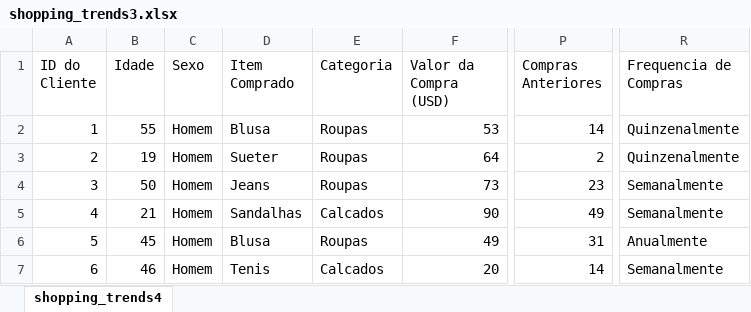
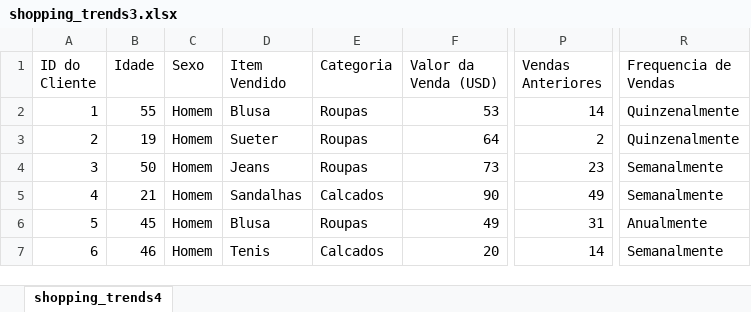
Before and after one commit to Leo-Vincenzi/MVP_2, an Excel workbook: shopping_trends3.xlsx, sheet shopping_trends4, drawn as a sheet; only a part is shown, gaps mark what is left out; values as stored, in another font and other column widths than the file's, no borders; the diff names each change by its address in the sheet, - before the commit and + after, or states it on an @@ line.

```diff
--- a/shopping_trends3.xlsx (sheet shopping_trends4)
+++ b/shopping_trends3.xlsx (sheet shopping_trends4)
-D1: Item Comprado
+D1: Item Vendido
-F1: Valor da Compra (USD)
+F1: Valor da Venda (USD)
-P1: Compras Anteriores
+P1: Vendas Anteriores
-R1: Frequencia de Compras
+R1: Frequencia de Vendas
```
Also changed, not shown: 1 other file.
